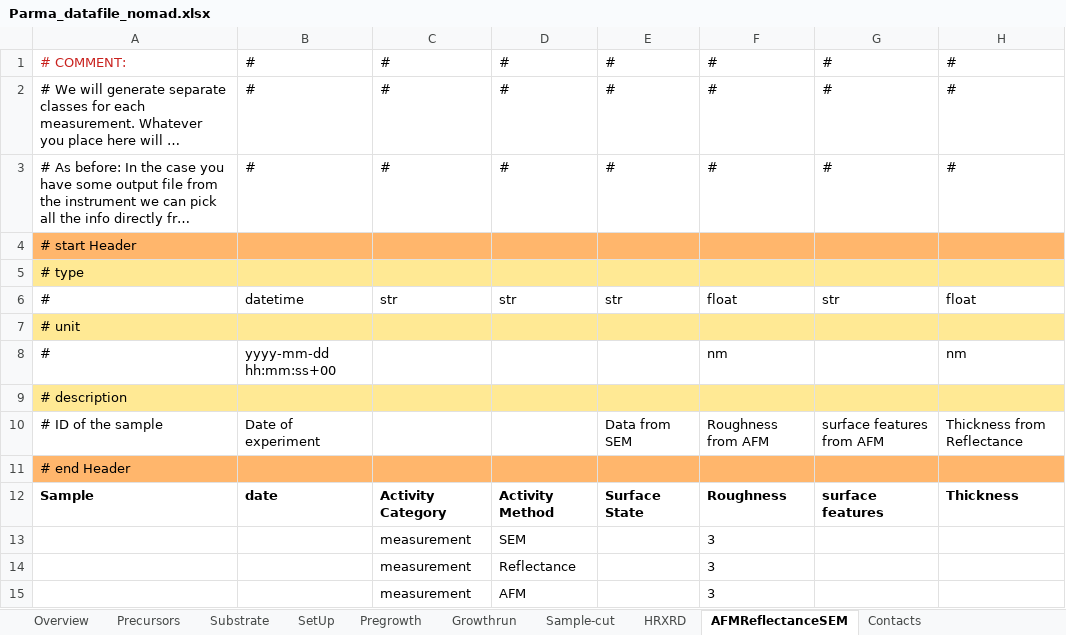
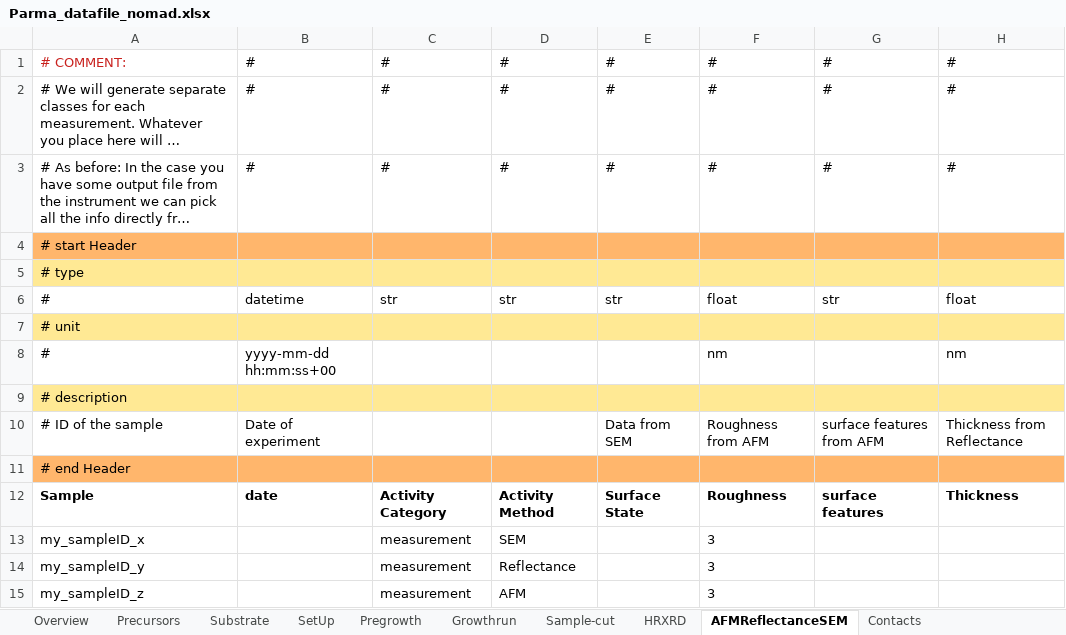
Before and after one commit to FAIRmat-NFDI/AreaA-data_modeling_and_schemas, an Excel workbook: movpe_CNR/Parma_datafile_nomad.xlsx, sheet AFMReflectanceSEM, drawn as a sheet; long unchanged cells end in …; values as stored, in another font and other column widths than the file's, no borders; the diff names each change by its address in the sheet, - before the commit and + after, or states it on an @@ line.

Commit message:
refinements on measurements of MOVPE_CNR

```diff
--- a/movpe_CNR/Parma_datafile_nomad.xlsx (sheet AFMReflectanceSEM)
+++ b/movpe_CNR/Parma_datafile_nomad.xlsx (sheet AFMReflectanceSEM)
-A13: (empty)
+A13: my_sampleID_x
-A14: (empty)
+A14: my_sampleID_y
-A15: (empty)
+A15: my_sampleID_z
```
Also changed, not shown: sheet HRXRD, 4 other files.
